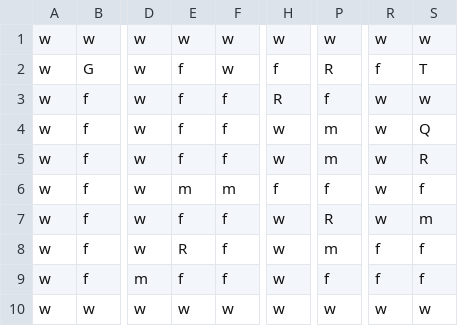
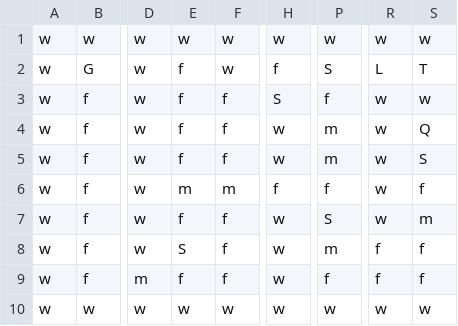
Before and after one commit to darkanzali/Ascii-game, a CSV file: dev-tools/mapa1.csv, drawn as a sheet; only a part is shown, gaps mark what is left out; the diff names each change by its address in the sheet, - before the commit and + after, or states it on an @@ line.

```diff
--- a/dev-tools/mapa1.csv
+++ b/dev-tools/mapa1.csv
-P2: R
+P2: S
-R2: f
+R2: L
-H3: R
+H3: S
-S5: R
+S5: S
-P7: R
+P7: S
-E8: R
+E8: S
```
Also changed, not shown: 12 other files.
